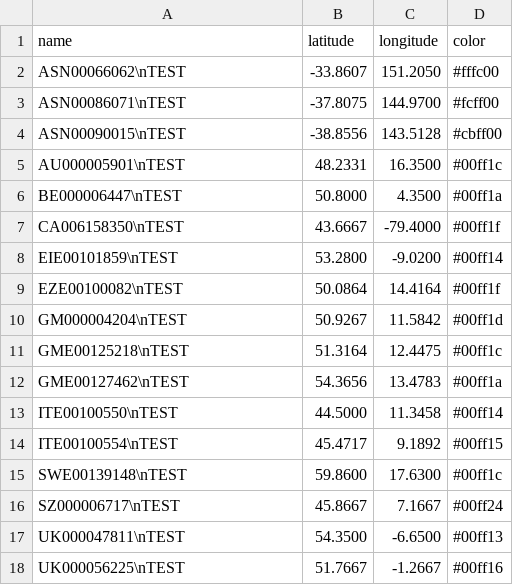
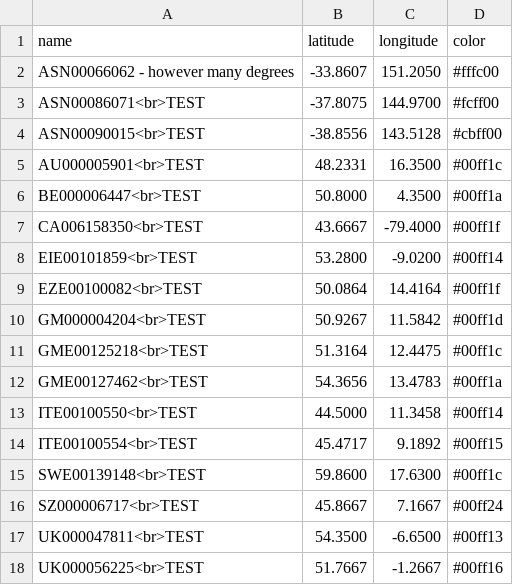
Before and after one commit to ClayShoaf/myLittleWeatherProject, a CSV file: dailydata/18650101.csv, drawn as a sheet.

Commit message:
testing

```diff
--- a/dailydata/18650101.csv
+++ b/dailydata/18650101.csv
@@ -1,18 +1,18 @@
 name,latitude,longitude,color
-ASN00066062\nTEST,-33.8607,151.2050,#fffc00
-ASN00086071\nTEST,-37.8075,144.9700,#fcff00
-ASN00090015\nTEST,-38.8556,143.5128,#cbff00
-AU000005901\nTEST,48.2331,16.3500,#00ff1c
-BE000006447\nTEST,50.8000,4.3500,#00ff1a
-CA006158350\nTEST,43.6667,-79.4000,#00ff1f
-EIE00101859\nTEST,53.2800,-9.0200,#00ff14
-EZE00100082\nTEST,50.0864,14.4164,#00ff1f
-GM000004204\nTEST,50.9267,11.5842,#00ff1d
-GME00125218\nTEST,51.3164,12.4475,#00ff1c
-GME00127462\nTEST,54.3656,13.4783,#00ff1a
-ITE00100550\nTEST,44.5000,11.3458,#00ff14
-ITE00100554\nTEST,45.4717,9.1892,#00ff15
-SWE00139148\nTEST,59.8600,17.6300,#00ff1c
-SZ000006717\nTEST,45.8667,7.1667,#00ff24
-UK000047811\nTEST,54.3500,-6.6500,#00ff13
-UK000056225\nTEST,51.7667,-1.2667,#00ff16
+ASN00066062 - however many degrees,-33.8607,151.2050,#fffc00
+ASN00086071<br>TEST,-37.8075,144.9700,#fcff00
+ASN00090015<br>TEST,-38.8556,143.5128,#cbff00
+AU000005901<br>TEST,48.2331,16.3500,#00ff1c
+BE000006447<br>TEST,50.8000,4.3500,#00ff1a
+CA006158350<br>TEST,43.6667,-79.4000,#00ff1f
+EIE00101859<br>TEST,53.2800,-9.0200,#00ff14
+EZE00100082<br>TEST,50.0864,14.4164,#00ff1f
+GM000004204<br>TEST,50.9267,11.5842,#00ff1d
+GME00125218<br>TEST,51.3164,12.4475,#00ff1c
+GME00127462<br>TEST,54.3656,13.4783,#00ff1a
+ITE00100550<br>TEST,44.5000,11.3458,#00ff14
+ITE00100554<br>TEST,45.4717,9.1892,#00ff15
+SWE00139148<br>TEST,59.8600,17.6300,#00ff1c
+SZ000006717<br>TEST,45.8667,7.1667,#00ff24
+UK000047811<br>TEST,54.3500,-6.6500,#00ff13
+UK000056225<br>TEST,51.7667,-1.2667,#00ff16
```
